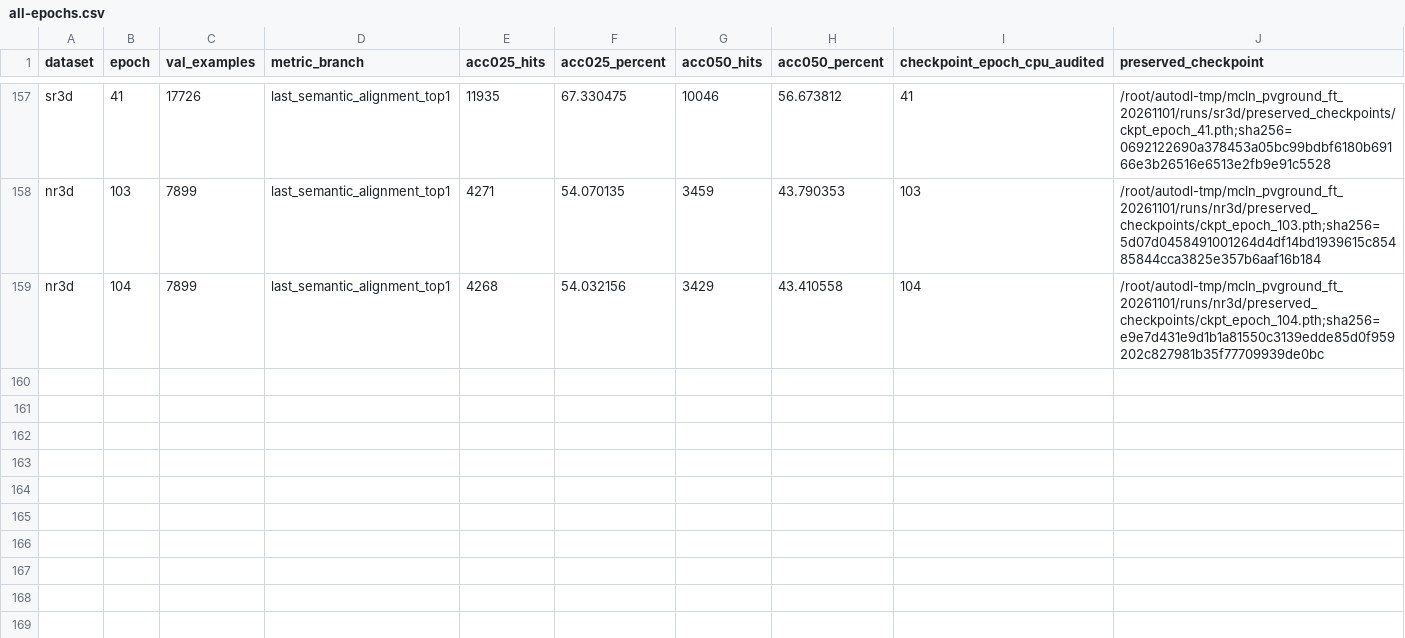
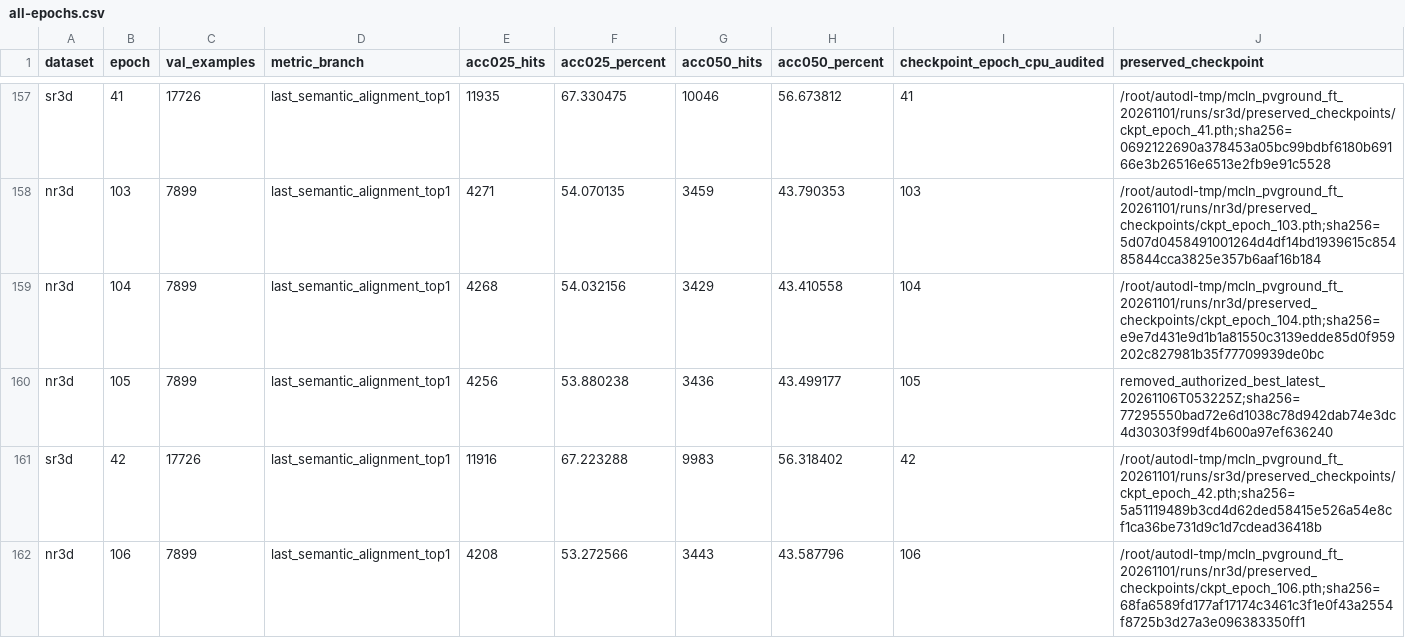
Before and after one commit to 666666666666gao/MCLN, a CSV file: docs/results/mcln_pvground_20261101/all-epochs.csv, drawn as a sheet; only a part is shown, gaps mark what is left out; the diff names each change by its address in the sheet, - before the commit and + after, or states it on an @@ line.

Commit message:
Record NR3D epoch 106 audit and current training state

```diff
--- a/docs/results/mcln_pvground_20261101/all-epochs.csv
+++ b/docs/results/mcln_pvground_20261101/all-epochs.csv
+row 160: nr3d | 105 | 7899 | last_semantic_alignment_top1 | 4256 | 53.880238 | 3436 | 43.499177 | 105 | removed_authorized_best_latest_20261106T053225Z;sha256=77295550bad72e6d1038c78d942dab74e3dc4d30303f99df4b600a97ef636240
+row 161: sr3d | 42 | 17726 | last_semantic_alignment_top1 | 11916 | 67.223288 | 9983 | 56.318402 | 42 | /root/autodl-tmp/mcln_pvground_ft_20261101/runs/sr3d/preserved_checkpoints/ckpt_epoch_42.pth;sha256=5a51119489b3cd4d62ded58415e526a54e8cf1ca36be731d9c1d7cdead36418b
+row 162: nr3d | 106 | 7899 | last_semantic_alignment_top1 | 4208 | 53.272566 | 3443 | 43.587796 | 106 | /root/autodl-tmp/mcln_pvground_ft_20261101/runs/nr3d/preserved_checkpoints/ckpt_epoch_106.pth;sha256=68fa6589fd177af17174c3461c3f1e0f43a2554f8725b3d27a3e096383350ff1
```
Also changed, not shown: 3 other files.
